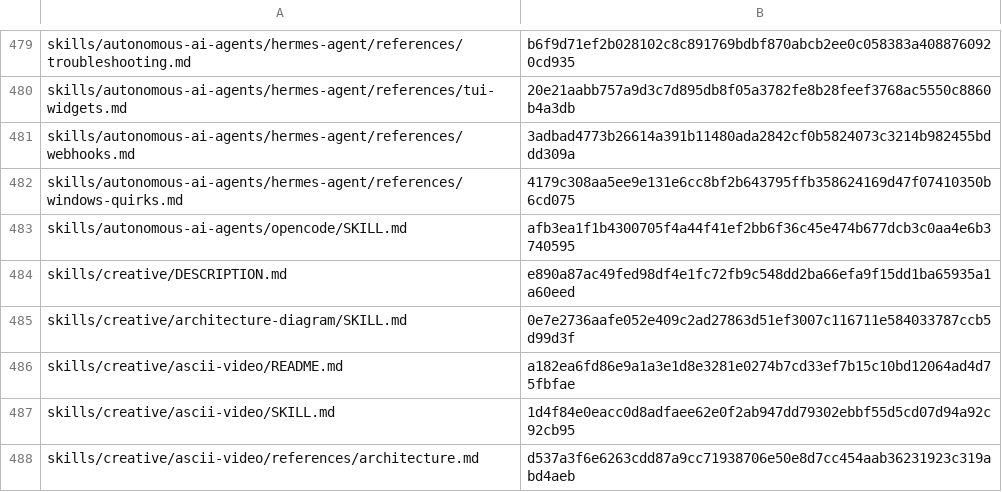
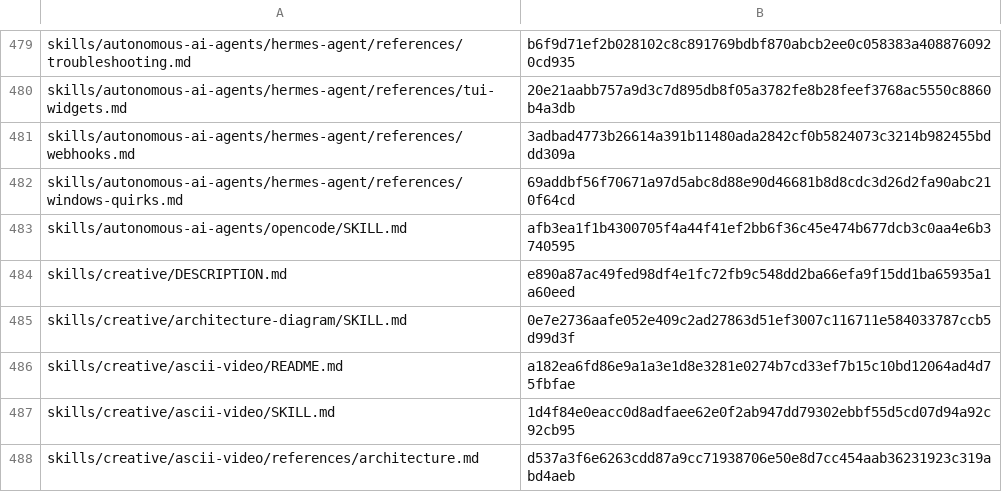
Before and after one commit to RyderFreeman4Logos/hermes-agent-docs-i18n, a TSV file: state/translation-hashes.tsv, drawn as a sheet; only a part is shown, gaps mark what is left out.

```diff
--- a/state/translation-hashes.tsv
+++ b/state/translation-hashes.tsv
@@ -481,3 +481,3 @@ skills/autonomous-ai-agents/hermes-agent/references/tui-widgets.md	20e21aabb757a
 skills/autonomous-ai-agents/hermes-agent/references/webhooks.md	3adbad4773b26614a391b11480ada2842cf0b5824073c3214b982455bddd309a
-skills/autonomous-ai-agents/hermes-agent/references/windows-quirks.md	4179c308aa5ee9e131e6cc8bf2b643795ffb358624169d47f07410350b6cd075
+skills/autonomous-ai-agents/hermes-agent/references/windows-quirks.md	69addbf56f70671a97d5abc8d88e90d46681b8d8cdc3d26d2fa90abc210f64cd
 skills/autonomous-ai-agents/opencode/SKILL.md	afb3ea1f1b4300705f4a44f41ef2bb6f36c45e474b677dcb3c0aa4e6b3740595
```
Also changed, not shown: 2 other files.
